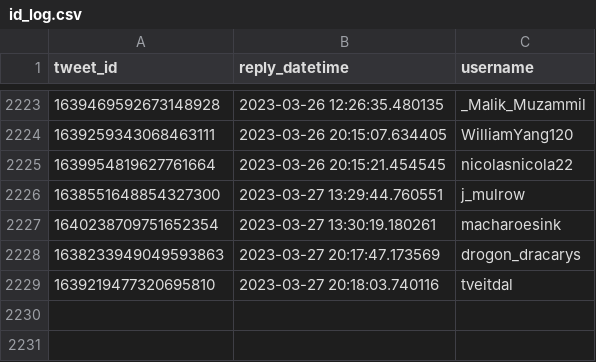
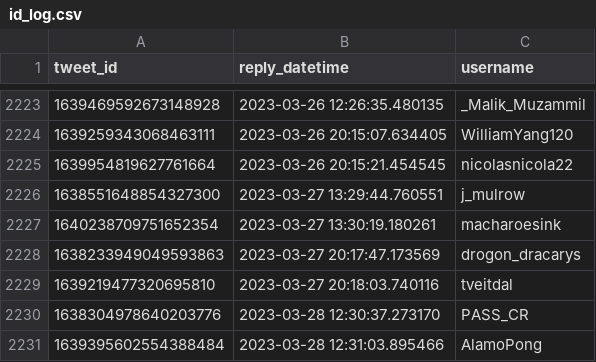
Before and after one commit to dquintani/update, a CSV file: Greenhouse_Data/_bots/twitter_greenhouse_summon/id_log.csv, drawn as a sheet; only a part is shown, gaps mark what is left out.

```diff
--- a/Greenhouse_Data/_bots/twitter_greenhouse_summon/id_log.csv
+++ b/Greenhouse_Data/_bots/twitter_greenhouse_summon/id_log.csv
@@ -2229 +2229,3 @@ tweet_id,reply_datetime,username
 1639219477320695810,2023-03-27 20:18:03.740116,tveitdal
+1638304978640203776,2023-03-28 12:30:37.273170,PASS_CR
+1639395602554388484,2023-03-28 12:31:03.895466,AlamoPong
```
Also changed, not shown: log.csv, 5 other files.
